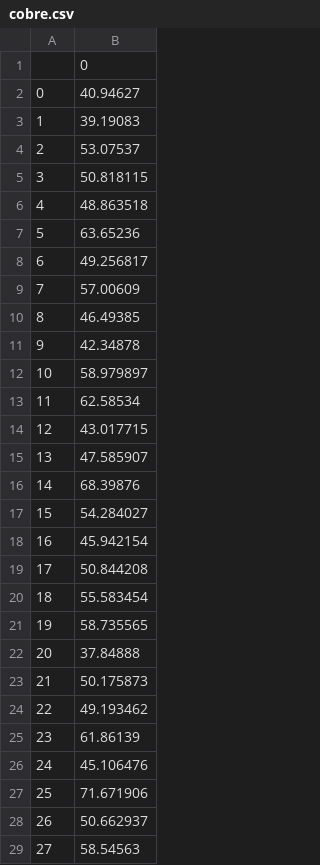
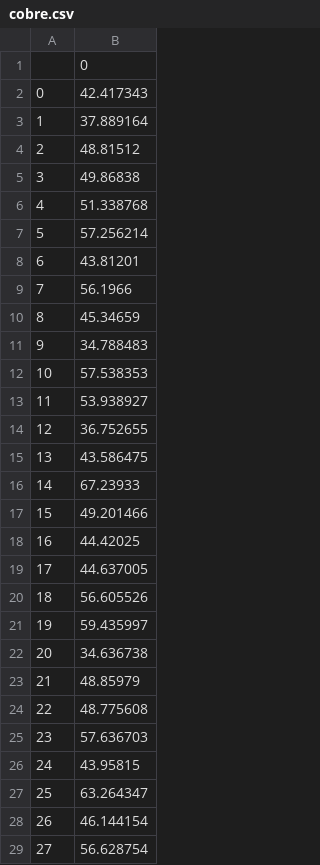
Before and after one commit to luckydipper/brain_age_expectation, a CSV file: temp_submit/cobre.csv, drawn as a sheet; only a part is shown; the diff covers the shown part only.

```diff
--- a/temp_submit/cobre.csv
+++ b/temp_submit/cobre.csv
@@ -1,29 +1,29 @@
 ,0
-0,40.94627
-1,39.19083
-2,53.07537
-3,50.818115
-4,48.863518
-5,63.65236
-6,49.256817
-7,57.00609
-8,46.49385
-9,42.34878
-10,58.979897
-11,62.58534
-12,43.017715
-13,47.585907
-14,68.39876
-15,54.284027
-16,45.942154
-17,50.844208
-18,55.583454
-19,58.735565
-20,37.84888
-21,50.175873
-22,49.193462
-23,61.86139
-24,45.106476
-25,71.671906
-26,50.662937
-27,58.54563
+0,42.417343
+1,37.889164
+2,48.81512
+3,49.86838
+4,51.338768
+5,57.256214
+6,43.81201
+7,56.1966
+8,45.34659
+9,34.788483
+10,57.538353
+11,53.938927
+12,36.752655
+13,43.586475
+14,67.23933
+15,49.201466
+16,44.42025
+17,44.637005
+18,56.605526
+19,59.435997
+20,34.636738
+21,48.85979
+22,48.775608
+23,57.636703
+24,43.95815
+25,63.264347
+26,46.144154
+27,56.628754
```
Also changed, not shown: 44 edited cells elsewhere in this file, temp_submit/absresult.csv, 16 other files.
